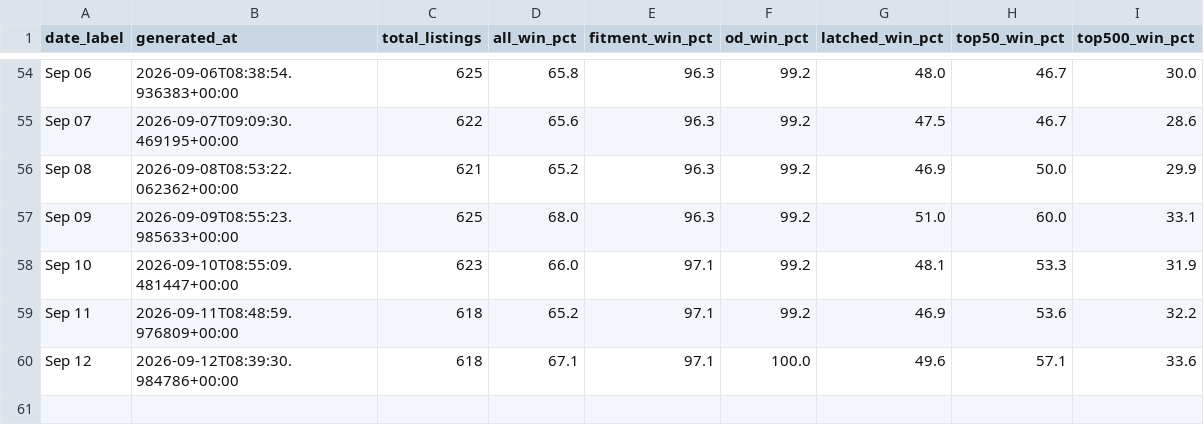
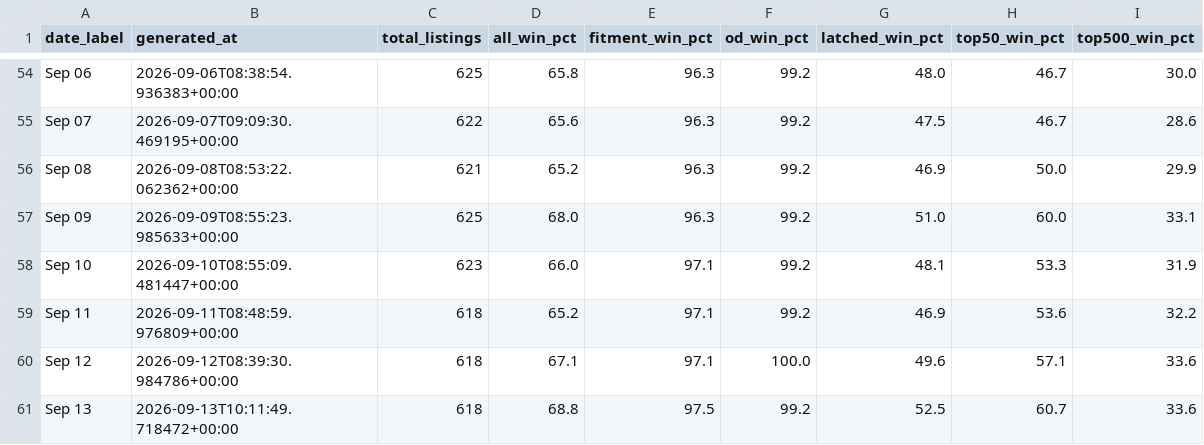
Before and after one commit to tnm-labs/amz_buybox, a CSV file: data/history.csv, drawn as a sheet; only a part is shown, gaps mark what is left out; the diff names each change by its address in the sheet, - before the commit and + after, or states it on an @@ line.

```diff
--- a/data/history.csv
+++ b/data/history.csv
+row 61: Sep 13 | 2026-09-13T10:11:49.718472+00:00 | 618 | 68.8 | 97.5 | 99.2 | 52.5 | 60.7 | 33.6
```
Also changed, not shown: data/listings_raw_cache.csv, docs/details.csv, 1 other file.
